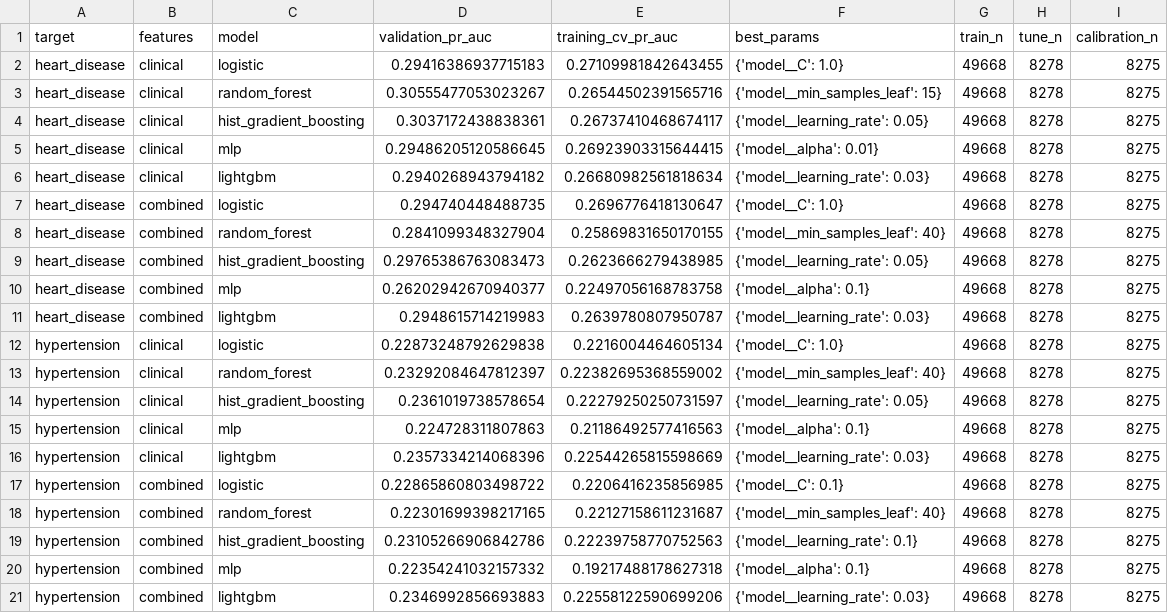
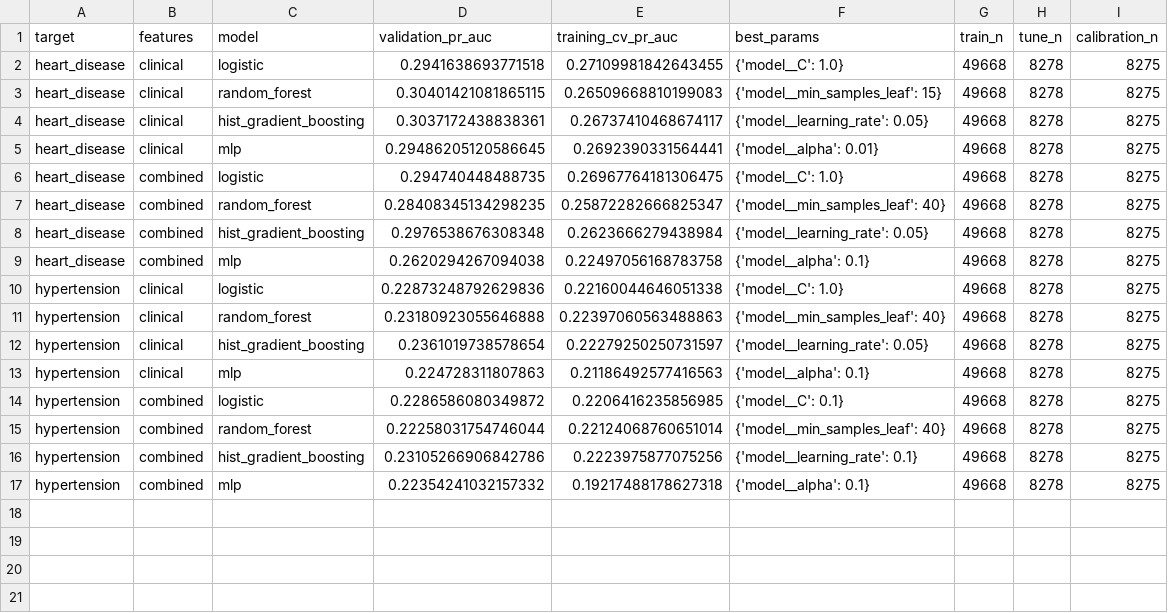
Before and after one commit to mampu092/Digital_twin, a CSV file: outputs/metrics/model_selection.csv, drawn as a sheet.

```diff
--- a/outputs/metrics/model_selection.csv
+++ b/outputs/metrics/model_selection.csv
@@ -1,21 +1,17 @@
 target,features,model,validation_pr_auc,training_cv_pr_auc,best_params,train_n,tune_n,calibration_n
-heart_disease,clinical,logistic,0.29416386937715183,0.27109981842643455,{'model__C': 1.0},49668,8278,8275
-heart_disease,clinical,random_forest,0.30555477053023267,0.26544502391565716,{'model__min_samples_leaf': 15},49668,8278,8275
+heart_disease,clinical,logistic,0.2941638693771518,0.27109981842643455,{'model__C': 1.0},49668,8278,8275
+heart_disease,clinical,random_forest,0.30401421081865115,0.26509668810199083,{'model__min_samples_leaf': 15},49668,8278,8275
 heart_disease,clinical,hist_gradient_boosting,0.3037172438838361,0.26737410468674117,{'model__learning_rate': 0.05},49668,8278,8275
-heart_disease,clinical,mlp,0.29486205120586645,0.26923903315644415,{'model__alpha': 0.01},49668,8278,8275
-heart_disease,clinical,lightgbm,0.2940268943794182,0.26680982561818634,{'model__learning_rate': 0.03},49668,8278,8275
-heart_disease,combined,logistic,0.294740448488735,0.2696776418130647,{'model__C': 1.0},49668,8278,8275
-heart_disease,combined,random_forest,0.2841099348327904,0.25869831650170155,{'model__min_samples_leaf': 40},49668,8278,8275
-heart_disease,combined,hist_gradient_boosting,0.29765386763083473,0.2623666279438985,{'model__learning_rate': 0.05},49668,8278,8275
-heart_disease,combined,mlp,0.26202942670940377,0.22497056168783758,{'model__alpha': 0.1},49668,8278,8275
-heart_disease,combined,lightgbm,0.2948615714219983,0.2639780807950787,{'model__learning_rate': 0.03},49668,8278,8275
-hypertension,clinical,logistic,0.22873248792629838,0.2216004464605134,{'model__C': 1.0},49668,8278,8275
-hypertension,clinical,random_forest,0.23292084647812397,0.22382695368559002,{'model__min_samples_leaf': 40},49668,8278,8275
+heart_disease,clinical,mlp,0.29486205120586645,0.2692390331564441,{'model__alpha': 0.01},49668,8278,8275
+heart_disease,combined,logistic,0.294740448488735,0.26967764181306475,{'model__C': 1.0},49668,8278,8275
+heart_disease,combined,random_forest,0.28408345134298235,0.25872282666825347,{'model__min_samples_leaf': 40},49668,8278,8275
+heart_disease,combined,hist_gradient_boosting,0.2976538676308348,0.2623666279438984,{'model__learning_rate': 0.05},49668,8278,8275
+heart_disease,combined,mlp,0.2620294267094038,0.22497056168783758,{'model__alpha': 0.1},49668,8278,8275
+hypertension,clinical,logistic,0.22873248792629836,0.22160044646051338,{'model__C': 1.0},49668,8278,8275
+hypertension,clinical,random_forest,0.23180923055646888,0.22397060563488863,{'model__min_samples_leaf': 40},49668,8278,8275
 hypertension,clinical,hist_gradient_boosting,0.2361019738578654,0.22279250250731597,{'model__learning_rate': 0.05},49668,8278,8275
 hypertension,clinical,mlp,0.224728311807863,0.21186492577416563,{'model__alpha': 0.1},49668,8278,8275
-hypertension,clinical,lightgbm,0.2357334214068396,0.22544265815598669,{'model__learning_rate': 0.03},49668,8278,8275
-hypertension,combined,logistic,0.22865860803498722,0.2206416235856985,{'model__C': 0.1},49668,8278,8275
-hypertension,combined,random_forest,0.22301699398217165,0.22127158611231687,{'model__min_samples_leaf': 40},49668,8278,8275
-hypertension,combined,hist_gradient_boosting,0.23105266906842786,0.22239758770752563,{'model__learning_rate': 0.1},49668,8278,8275
+hypertension,combined,logistic,0.2286586080349872,0.2206416235856985,{'model__C': 0.1},49668,8278,8275
+hypertension,combined,random_forest,0.22258031754746044,0.22124068760651014,{'model__min_samples_leaf': 40},49668,8278,8275
+hypertension,combined,hist_gradient_boosting,0.23105266906842786,0.2223975877075256,{'model__learning_rate': 0.1},49668,8278,8275
 hypertension,combined,mlp,0.22354241032157332,0.19217488178627318,{'model__alpha': 0.1},49668,8278,8275
-hypertension,combined,lightgbm,0.2346992856693883,0.22558122590699206,{'model__learning_rate': 0.03},49668,8278,8275
```
Also changed, not shown: 12 other files.
